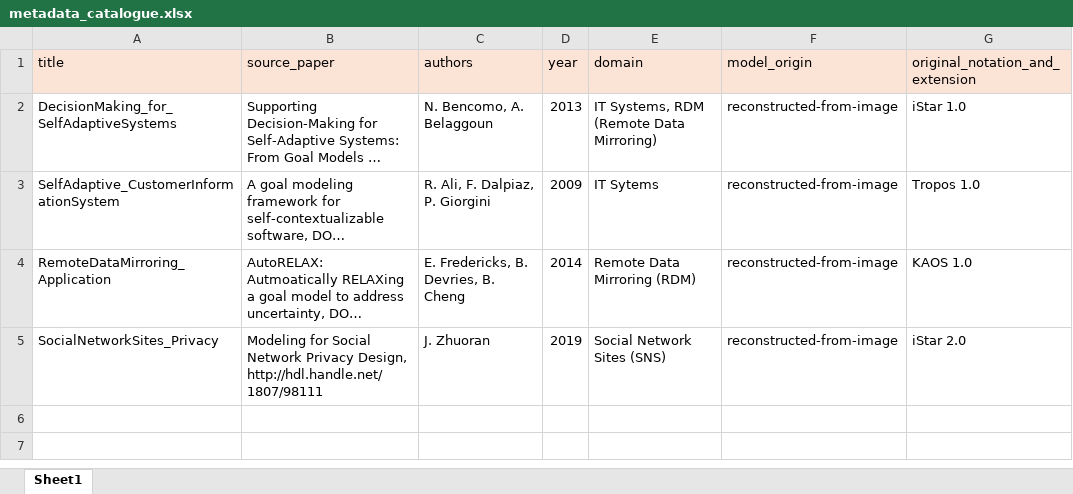
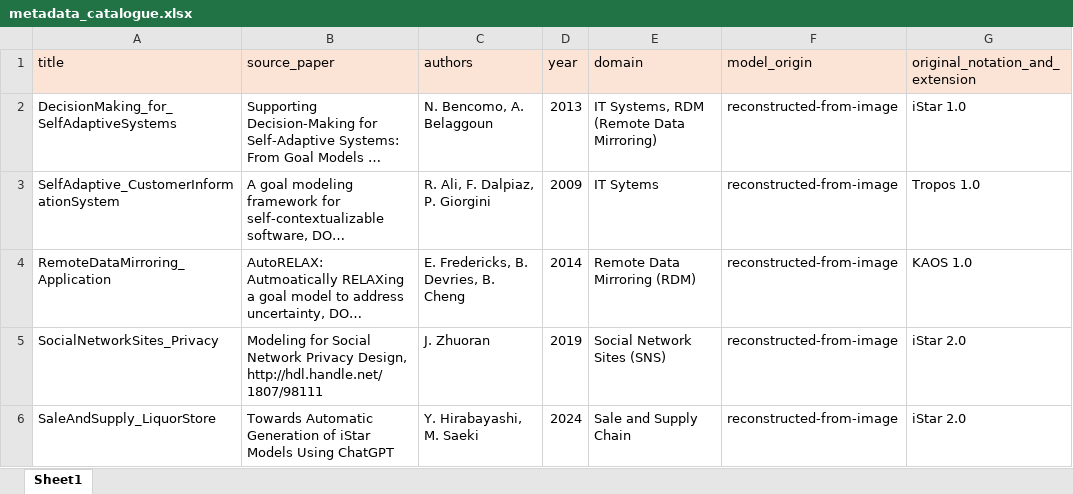
Before and after one commit to esm2345/GoalModelRepository, an Excel workbook: metadata_catalogue.xlsx, sheet Sheet1, drawn as a sheet; long unchanged cells end in …; values as stored, in another font and other column widths than the file's, no borders; the diff names each change by its address in the sheet, - before the commit and + after, or states it on an @@ line.

Commit message:
adding entries
adding two entries adn updating catalogue

```diff
--- a/metadata_catalogue.xlsx (sheet Sheet1)
+++ b/metadata_catalogue.xlsx (sheet Sheet1)
+row 6: SaleAndSupply_LiquorStore | Towards Automatic Generation of iStar Models Using ChatGPT | Y. Hirabayashi, M. Saeki | 2024 | Sale and Supply Chain | reconstructed-from-image | iStar 2.0
```
Also changed, not shown: 8 other files.
